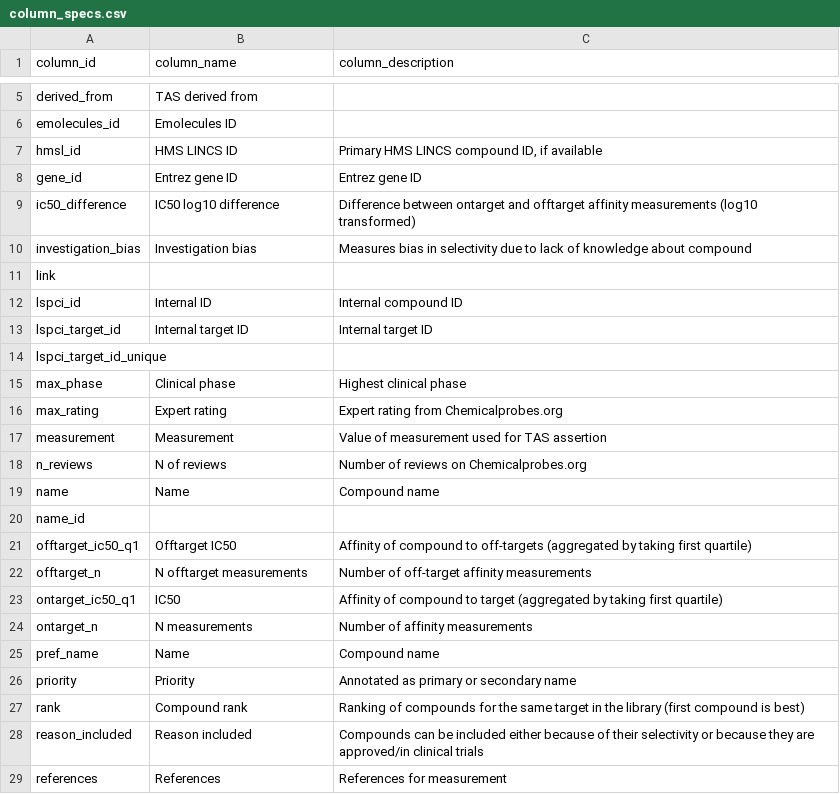
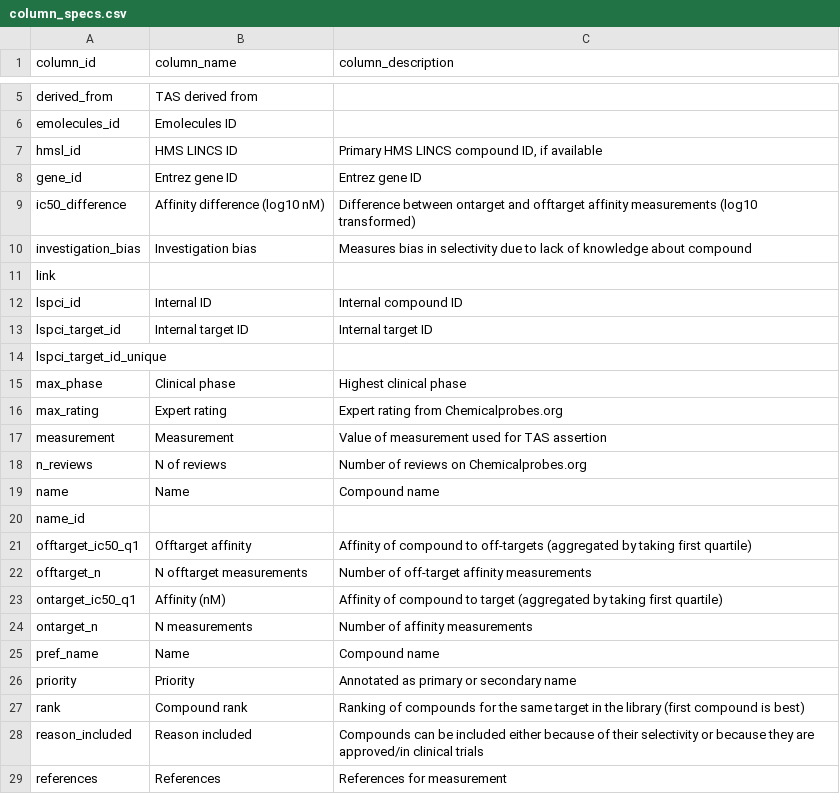
Before and after one commit to labsyspharm/smallmoleculesuite, a CSV file: data/column_specs.csv, drawn as a sheet; only a part is shown, gaps mark what is left out.

Commit message:
Use affinity in table headers

```diff
--- a/data/column_specs.csv
+++ b/data/column_specs.csv
@@ -8,3 +8,3 @@ hmsl_id,HMS LINCS ID,"Primary HMS LINCS compound ID, if available"
 gene_id,Entrez gene ID,Entrez gene ID
-ic50_difference,IC50 log10 difference,Difference between ontarget and offtarget affinity measurements (log10 transformed)
+ic50_difference,Affinity difference (log10 nM),Difference between ontarget and offtarget affinity measurements (log10 transformed)
 investigation_bias,Investigation bias,Measures bias in selectivity due to lack of knowledge about compound
@@ -20,5 +20,5 @@ name,Name,Compound name
 name_id,,
-offtarget_ic50_q1,Offtarget IC50,Affinity of compound to off-targets (aggregated by taking first quartile)
+offtarget_ic50_q1,Offtarget affinity,Affinity of compound to off-targets (aggregated by taking first quartile)
 offtarget_n,N offtarget measurements,Number of off-target affinity measurements
-ontarget_ic50_q1,IC50,Affinity of compound to target (aggregated by taking first quartile)
+ontarget_ic50_q1,Affinity (nM),Affinity of compound to target (aggregated by taking first quartile)
 ontarget_n,N measurements,Number of affinity measurements
```
